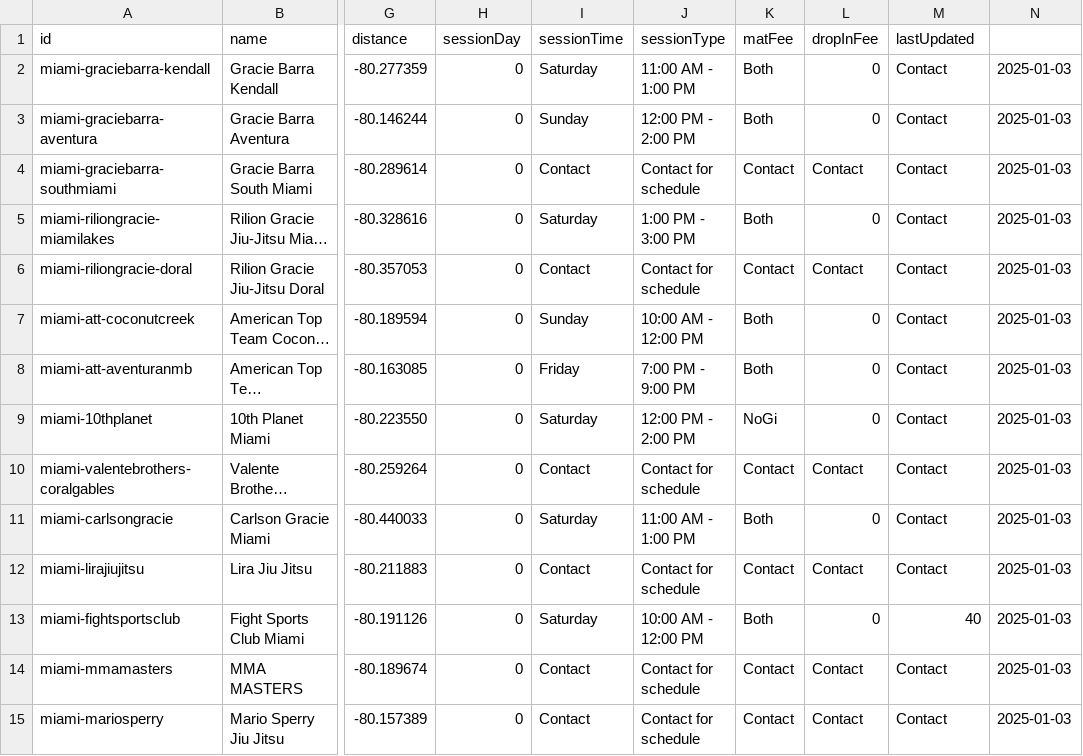
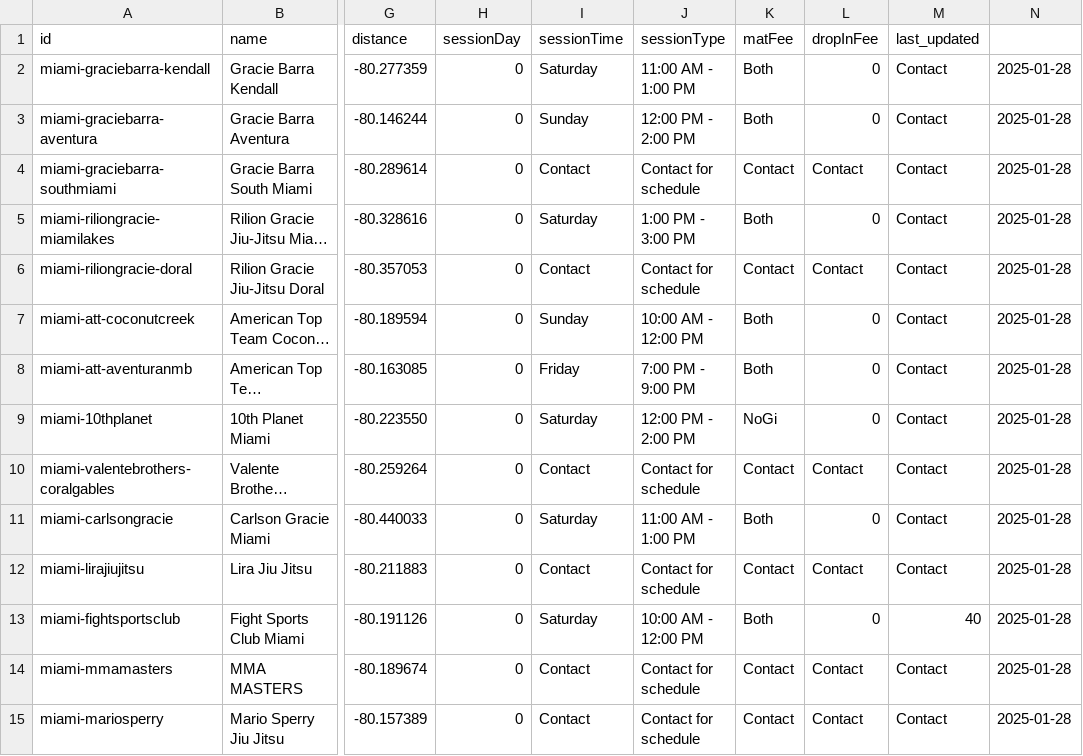
Before and after one commit to victorbabiuc/Find-Jiu-Jitsu, a CSV file: data/miami-gyms.csv, drawn as a sheet; only a part is shown, gaps mark what is left out; long unchanged cells end in …; the diff covers the shown part only; the diff names each change by its address in the sheet, - before the commit and + after, or states it on an @@ line.

```diff
--- a/data/miami-gyms.csv
+++ b/data/miami-gyms.csv
-M1: lastUpdated
+M1: last_updated
-N2:N15: 2025-01-03
+N2:N15: 2025-01-28
```
Also changed, not shown: 62 edited cells elsewhere in this file, data/tampa-gyms.csv, 2 other files.
